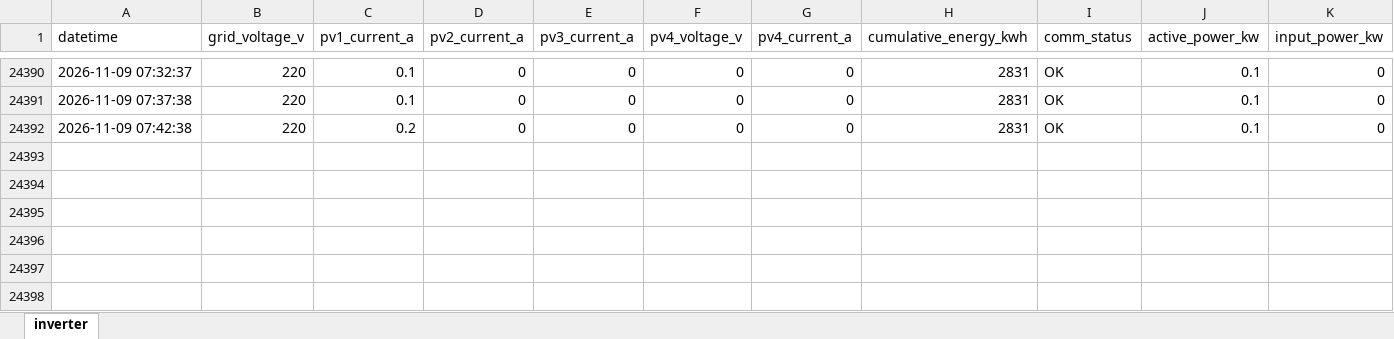
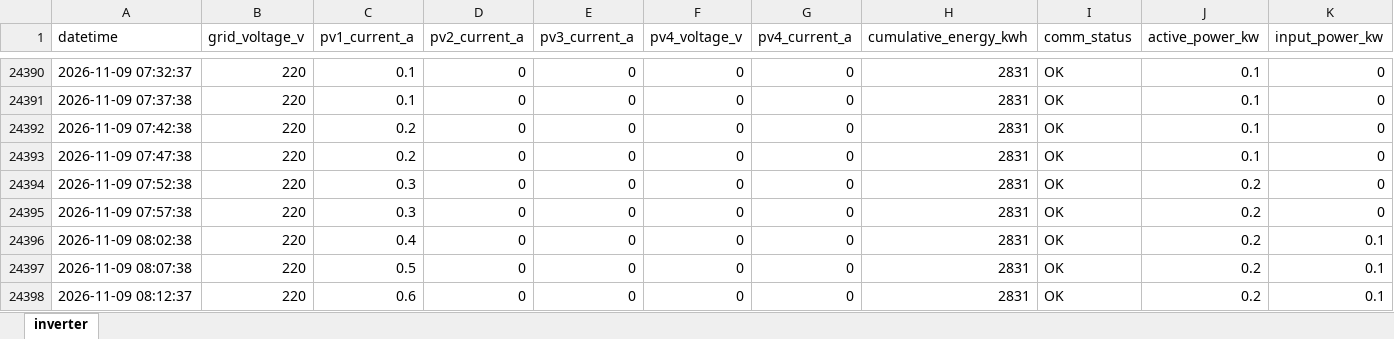
Before and after one commit to moonchankyoung0907/solar-lstm-prediction, an Excel workbook: inverter_log.xlsx, sheet inverter, drawn as a sheet; only a part is shown, gaps mark what is left out; values as stored, in another font and other column widths than the file's, no borders; the diff names each change by its address in the sheet, - before the commit and + after, or states it on an @@ line.

Commit message:
auto: inverter data update

```diff
--- a/inverter_log.xlsx (sheet inverter)
+++ b/inverter_log.xlsx (sheet inverter)
+row 24393: 2026-11-09 07:47:38 | 220 | 0.2 | 0 | 0 | 0 | 0 | 2831 | OK | 0.1 | 0
+row 24394: 2026-11-09 07:52:38 | 220 | 0.3 | 0 | 0 | 0 | 0 | 2831 | OK | 0.2 | 0
+row 24395: 2026-11-09 07:57:38 | 220 | 0.3 | 0 | 0 | 0 | 0 | 2831 | OK | 0.2 | 0
+row 24396: 2026-11-09 08:02:38 | 220 | 0.4 | 0 | 0 | 0 | 0 | 2831 | OK | 0.2 | 0.1
+row 24397: 2026-11-09 08:07:38 | 220 | 0.5 | 0 | 0 | 0 | 0 | 2831 | OK | 0.2 | 0.1
+row 24398: 2026-11-09 08:12:37 | 220 | 0.6 | 0 | 0 | 0 | 0 | 2831 | OK | 0.2 | 0.1
```
